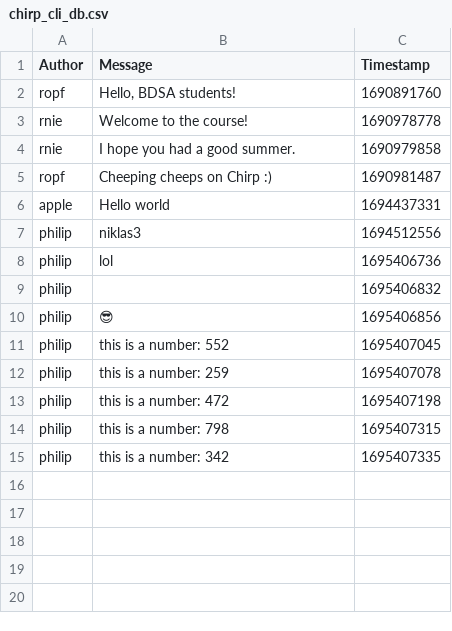
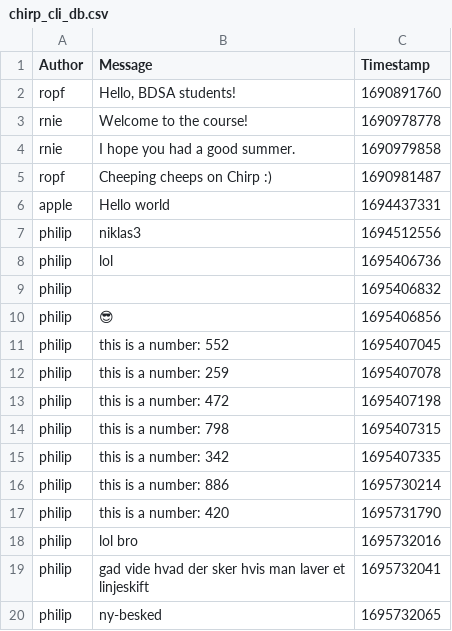
Before and after one commit to ITU-BDSA-GROUP5/Chirp, a CSV file: src/Chirp.CLI/chirp_cli_db.csv, drawn as a sheet.

```diff
--- a/src/Chirp.CLI/chirp_cli_db.csv
+++ b/src/Chirp.CLI/chirp_cli_db.csv
@@ -15 +15,7 @@ philip,this is a number: 798,1695407315
 philip,this is a number: 342,1695407335
+philip,this is a number: 886,1695730214
+philip,this is a number: 420,1695731790
+philip,lol bro,1695732016
+philip,"gad vide hvad der sker hvis man laver et
+linjeskift",1695732041
+philip,ny-besked,1695732065
```
Also changed, not shown: 3 other files.
